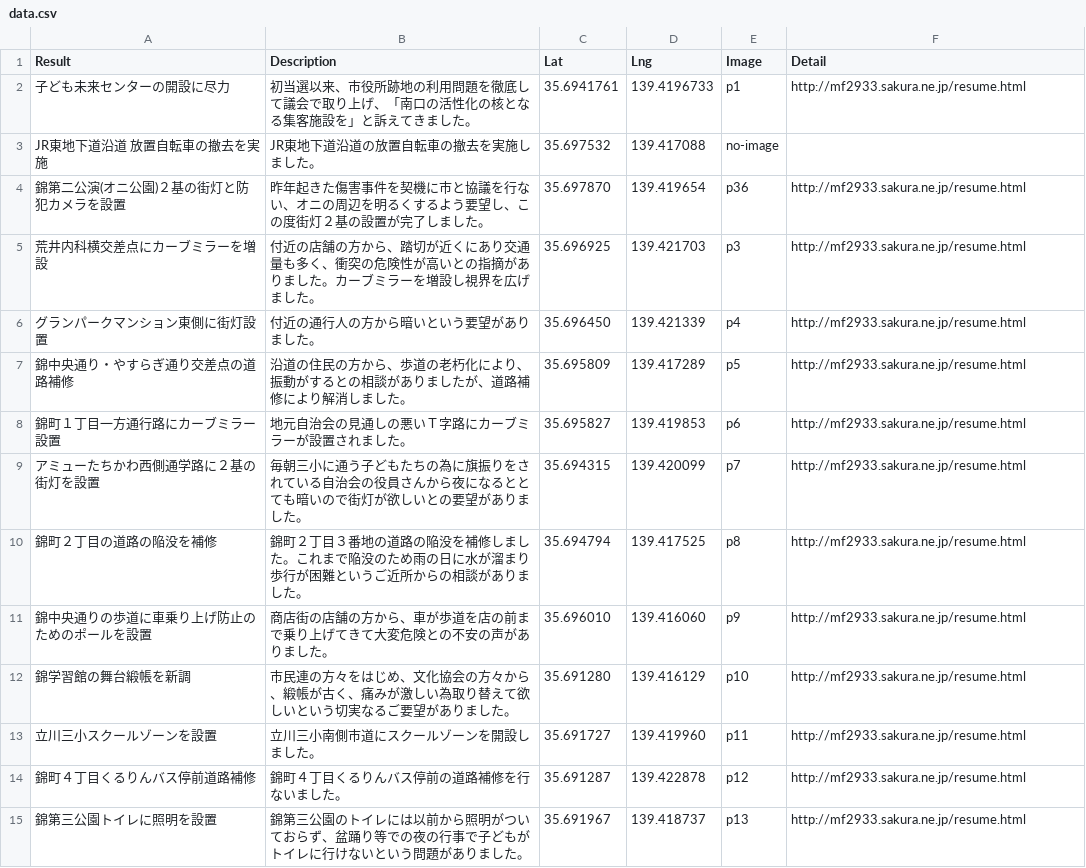
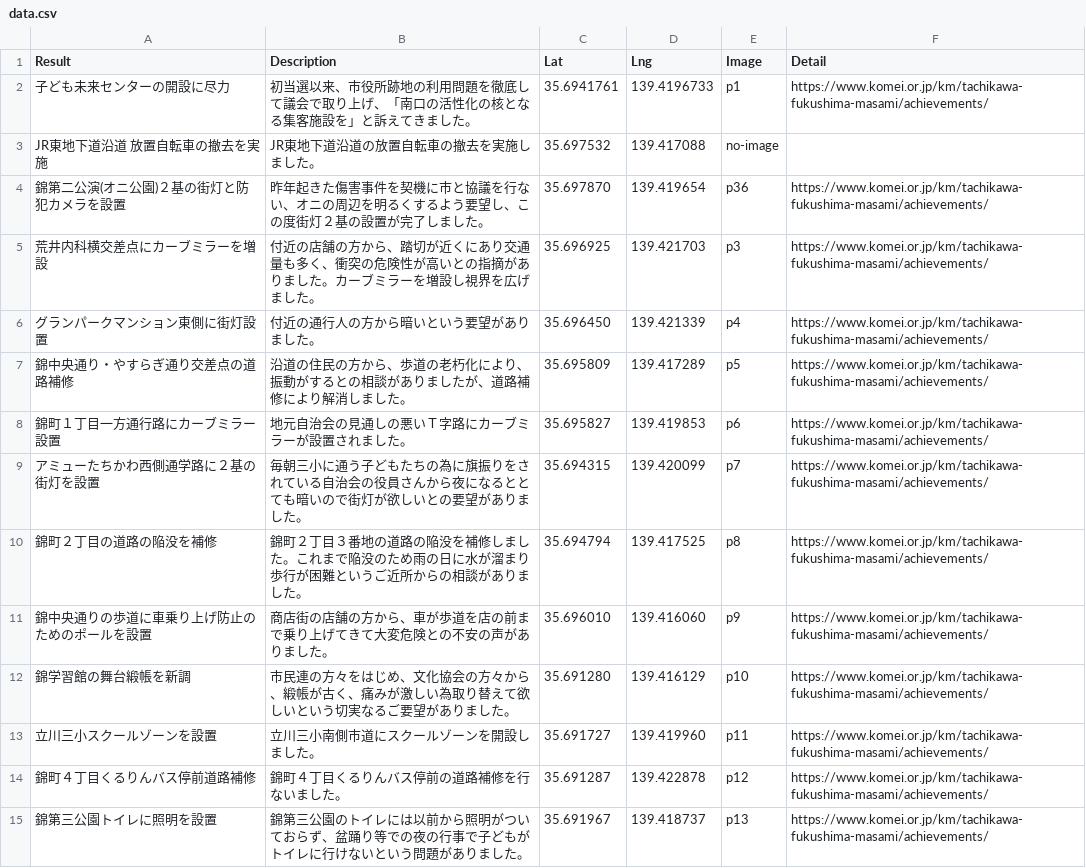
Before and after one commit to komeimap/tachikawa2022, a CSV file: data.csv, drawn as a sheet; only a part is shown; the diff covers the shown part only.

Commit message:
ホームページURL修正

```diff
--- a/data.csv
+++ b/data.csv
@@ -1,15 +1,15 @@
 Result,Description,Lat,Lng,Image,Detail
-子ども未来センターの開設に尽力,初当選以来、市役所跡地の利用問題を徹底して議会で取り上げ、「南口の活性化の核となる集客施設を」と訴えてきました。,35.6941761,139.4196733,p1,http://mf2933.sakura.ne.jp/resume.html
+子ども未来センターの開設に尽力,初当選以来、市役所跡地の利用問題を徹底して議会で取り上げ、「南口の活性化の核となる集客施設を」と訴えてきました。,35.6941761,139.4196733,p1,https://www.komei.or.jp/km/tachikawa-fukushima-masami/achievements/
 JR東地下道沿道 放置自転車の撤去を実施,JR東地下道沿道の放置自転車の撤去を実施しました。,35.697532,139.417088,no-image,
-錦第二公演(オニ公園)２基の街灯と防犯カメラを設置,昨年起きた傷害事件を契機に市と協議を行ない、オニの周辺を明るくするよう要望し、この度街灯２基の設置が完了しました。,35.697870,139.419654,p36,http://mf2933.sakura.ne.jp/resume.html
-荒井内科横交差点にカーブミラーを増設,付近の店舗の方から、踏切が近くにあり交通量も多く、衝突の危険性が高いとの指摘がありました。カーブミラーを増設し視界を広げました。,35.696925,139.421703,p3,http://mf2933.sakura.ne.jp/resume.html
-グランパークマンション東側に街灯設置,付近の通行人の方から暗いという要望がありました。,35.696450,139.421339,p4,http://mf2933.sakura.ne.jp/resume.html
-錦中央通り・やすらぎ通り交差点の道路補修,沿道の住民の方から、歩道の老朽化により､振動がするとの相談がありましたが、道路補修により解消しました。,35.695809,139.417289,p5,http://mf2933.sakura.ne.jp/resume.html
-錦町１丁目一方通行路にカーブミラー設置,地元自治会の見通しの悪いＴ字路にカーブミラーが設置されました。,35.695827,139.419853,p6,http://mf2933.sakura.ne.jp/resume.html
-アミューたちかわ西側通学路に２基の街灯を設置,毎朝三小に通う子どもたちの為に旗振りをされている自治会の役員さんから夜になるととても暗いので街灯が欲しいとの要望がありました。,35.694315,139.420099,p7,http://mf2933.sakura.ne.jp/resume.html
-錦町２丁目の道路の陥没を補修,錦町２丁目３番地の道路の陥没を補修しました。これまで陥没のため雨の日に水が溜まり歩行が困難というご近所からの相談がありました。,35.694794,139.417525,p8,http://mf2933.sakura.ne.jp/resume.html
-錦中央通りの歩道に車乗り上げ防止のためのポールを設置,商店街の店舗の方から、車が歩道を店の前まで乗り上げてきて大変危険との不安の声がありました。,35.696010,139.416060,p9,http://mf2933.sakura.ne.jp/resume.html
-錦学習館の舞台緞帳を新調,市民連の方々をはじめ、文化協会の方々から、緞帳が古く、痛みが激しい為取り替えて欲しいという切実なるご要望がありました。,35.691280,139.416129,p10,http://mf2933.sakura.ne.jp/resume.html
-立川三小スクールゾーンを設置,立川三小南側市道にスクールゾーンを開設しました。,35.691727,139.419960,p11,http://mf2933.sakura.ne.jp/resume.html
-錦町４丁目くるりんバス停前道路補修,錦町４丁目くるりんバス停前の道路補修を行ないました。,35.691287,139.422878,p12,http://mf2933.sakura.ne.jp/resume.html
-錦第三公園トイレに照明を設置,錦第三公園のトイレには以前から照明がついておらず、盆踊り等での夜の行事で子どもがトイレに行けないという問題がありました。,35.691967,139.418737,p13,http://mf2933.sakura.ne.jp/resume.html
+錦第二公演(オニ公園)２基の街灯と防犯カメラを設置,昨年起きた傷害事件を契機に市と協議を行ない、オニの周辺を明るくするよう要望し、この度街灯２基の設置が完了しました。,35.697870,139.419654,p36,https://www.komei.or.jp/km/tachikawa-fukushima-masami/achievements/
+荒井内科横交差点にカーブミラーを増設,付近の店舗の方から、踏切が近くにあり交通量も多く、衝突の危険性が高いとの指摘がありました。カーブミラーを増設し視界を広げました。,35.696925,139.421703,p3,https://www.komei.or.jp/km/tachikawa-fukushima-masami/achievements/
+グランパークマンション東側に街灯設置,付近の通行人の方から暗いという要望がありました。,35.696450,139.421339,p4,https://www.komei.or.jp/km/tachikawa-fukushima-masami/achievements/
+錦中央通り・やすらぎ通り交差点の道路補修,沿道の住民の方から、歩道の老朽化により､振動がするとの相談がありましたが、道路補修により解消しました。,35.695809,139.417289,p5,https://www.komei.or.jp/km/tachikawa-fukushima-masami/achievements/
+錦町１丁目一方通行路にカーブミラー設置,地元自治会の見通しの悪いＴ字路にカーブミラーが設置されました。,35.695827,139.419853,p6,https://www.komei.or.jp/km/tachikawa-fukushima-masami/achievements/
+アミューたちかわ西側通学路に２基の街灯を設置,毎朝三小に通う子どもたちの為に旗振りをされている自治会の役員さんから夜になるととても暗いので街灯が欲しいとの要望がありました。,35.694315,139.420099,p7,https://www.komei.or.jp/km/tachikawa-fukushima-masami/achievements/
+錦町２丁目の道路の陥没を補修,錦町２丁目３番地の道路の陥没を補修しました。これまで陥没のため雨の日に水が溜まり歩行が困難というご近所からの相談がありました。,35.694794,139.417525,p8,https://www.komei.or.jp/km/tachikawa-fukushima-masami/achievements/
+錦中央通りの歩道に車乗り上げ防止のためのポールを設置,商店街の店舗の方から、車が歩道を店の前まで乗り上げてきて大変危険との不安の声がありました。,35.696010,139.416060,p9,https://www.komei.or.jp/km/tachikawa-fukushima-masami/achievements/
+錦学習館の舞台緞帳を新調,市民連の方々をはじめ、文化協会の方々から、緞帳が古く、痛みが激しい為取り替えて欲しいという切実なるご要望がありました。,35.691280,139.416129,p10,https://www.komei.or.jp/km/tachikawa-fukushima-masami/achievements/
+立川三小スクールゾーンを設置,立川三小南側市道にスクールゾーンを開設しました。,35.691727,139.419960,p11,https://www.komei.or.jp/km/tachikawa-fukushima-masami/achievements/
+錦町４丁目くるりんバス停前道路補修,錦町４丁目くるりんバス停前の道路補修を行ないました。,35.691287,139.422878,p12,https://www.komei.or.jp/km/tachikawa-fukushima-masami/achievements/
+錦第三公園トイレに照明を設置,錦第三公園のトイレには以前から照明がついておらず、盆踊り等での夜の行事で子どもがトイレに行けないという問題がありました。,35.691967,139.418737,p13,https://www.komei.or.jp/km/tachikawa-fukushima-masami/achievements/
```
Also changed, not shown: 31 edited cells elsewhere in this file.
